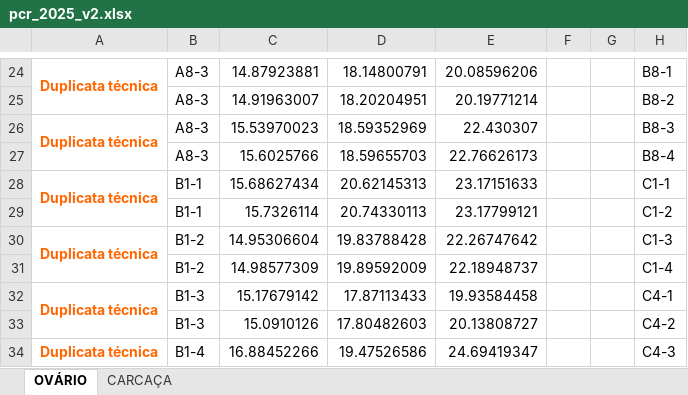
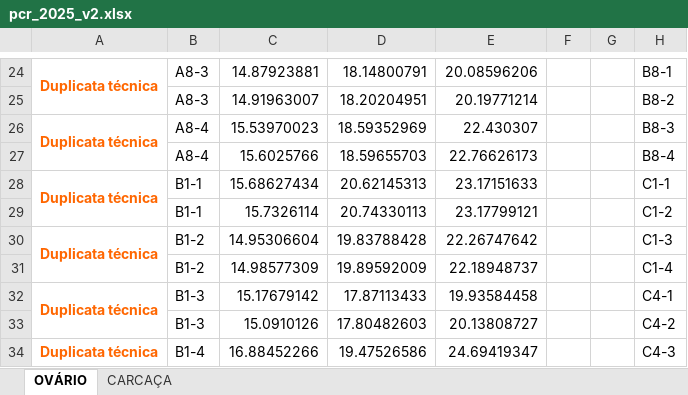
Before and after one commit to wanermiranda/pesquisa-bio, an Excel workbook: pcr_2025_v2.xlsx, sheet OVÁRIO, drawn as a sheet; only a part is shown, gaps mark what is left out; values as stored, in another font and other column widths than the file's, no borders; the diff names each change by its address in the sheet, - before the commit and + after, or states it on an @@ line.

```diff
--- a/pcr_2025_v2.xlsx (sheet OVÁRIO)
+++ b/pcr_2025_v2.xlsx (sheet OVÁRIO)
-B26:B27: A8-3
+B26:B27: A8-4
```
Also changed, not shown: sheet CARCAÇA, carcass_2025_may.xlsx, carcass_exp_ddct.xlsx, 20 other files.
